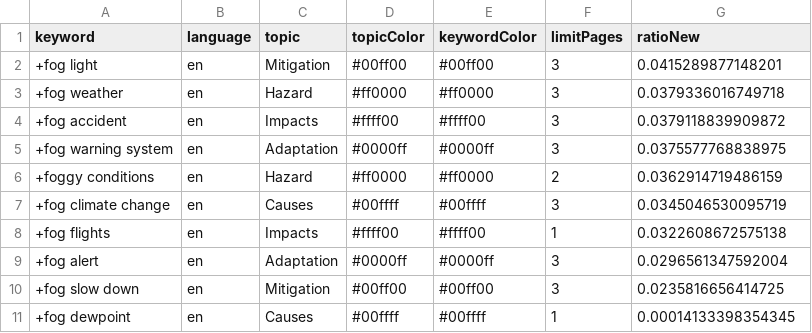
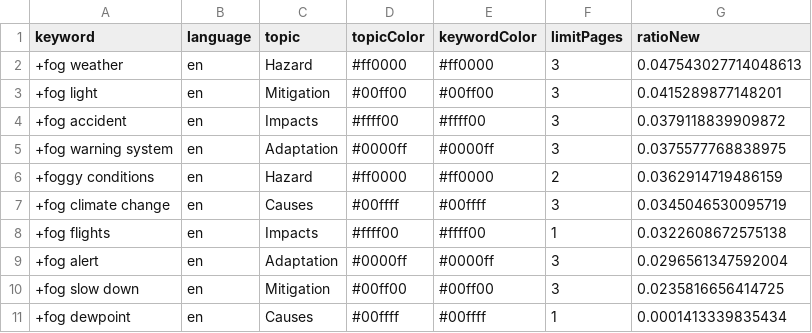
Before and after one commit to svpblank1/FogIsComing, a CSV file: keywords.csv, drawn as a sheet.

```diff
--- a/keywords.csv
+++ b/keywords.csv
@@ -1,4 +1,4 @@
 keyword,language,topic,topicColor,keywordColor,limitPages,ratioNew
++fog weather,en,Hazard,#ff0000,#ff0000,3,0.047543027714048613
 +fog light,en,Mitigation,#00ff00,#00ff00,3,0.0415289877148201
-+fog weather,en,Hazard,#ff0000,#ff0000,3,0.0379336016749718
 +fog accident,en,Impacts,#ffff00,#ffff00,3,0.0379118839909872
@@ -10,2 +10,2 @@ keyword,language,topic,topicColor,keywordColor,limitPages,ratioNew
 +fog slow down,en,Mitigation,#00ff00,#00ff00,3,0.0235816656414725
-+fog dewpoint,en,Causes,#00ffff,#00ffff,1,0.00014133398354345
++fog dewpoint,en,Causes,#00ffff,#00ffff,1,0.0001413339835434
```
Also changed, not shown: 1 other file.
